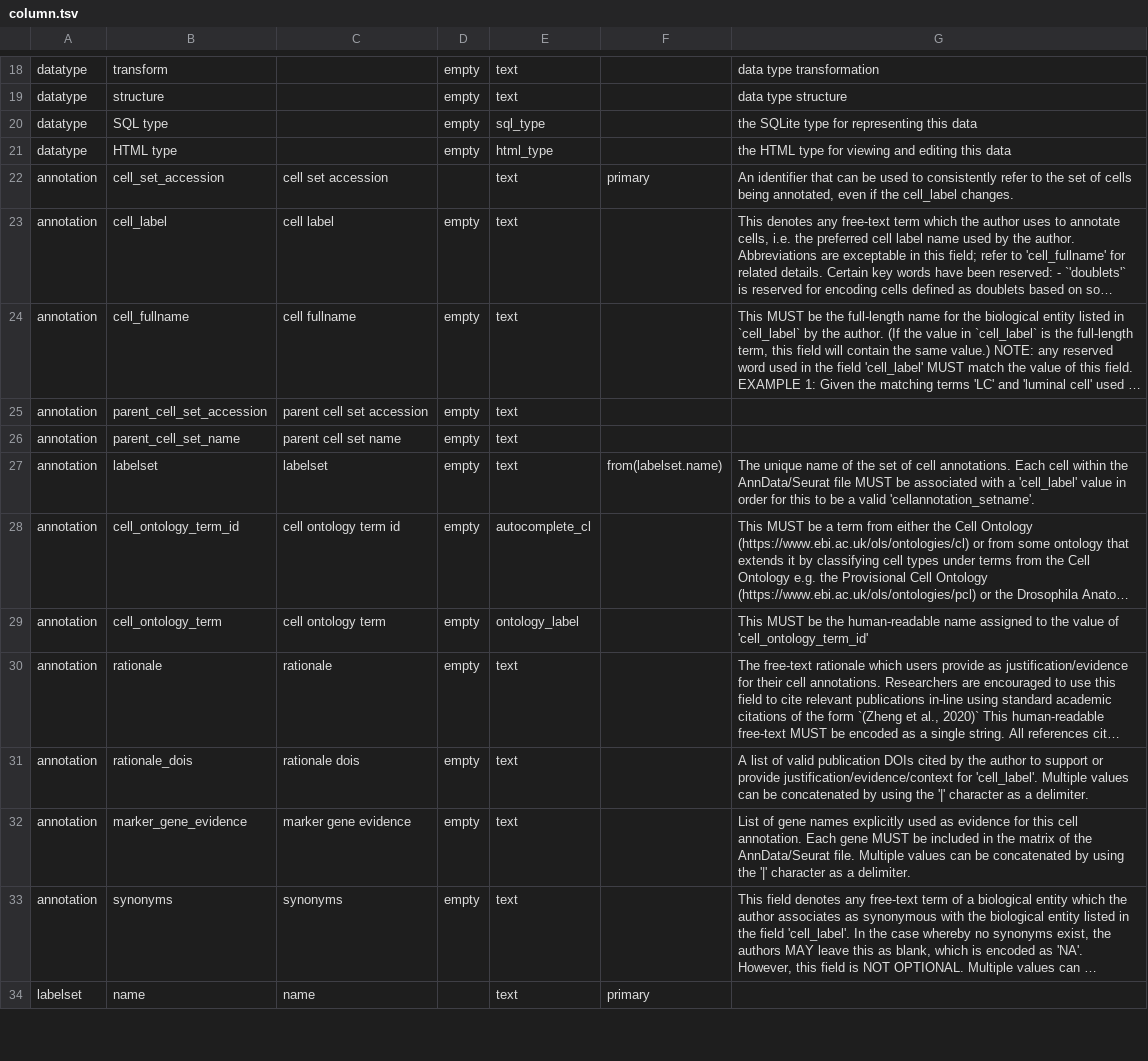
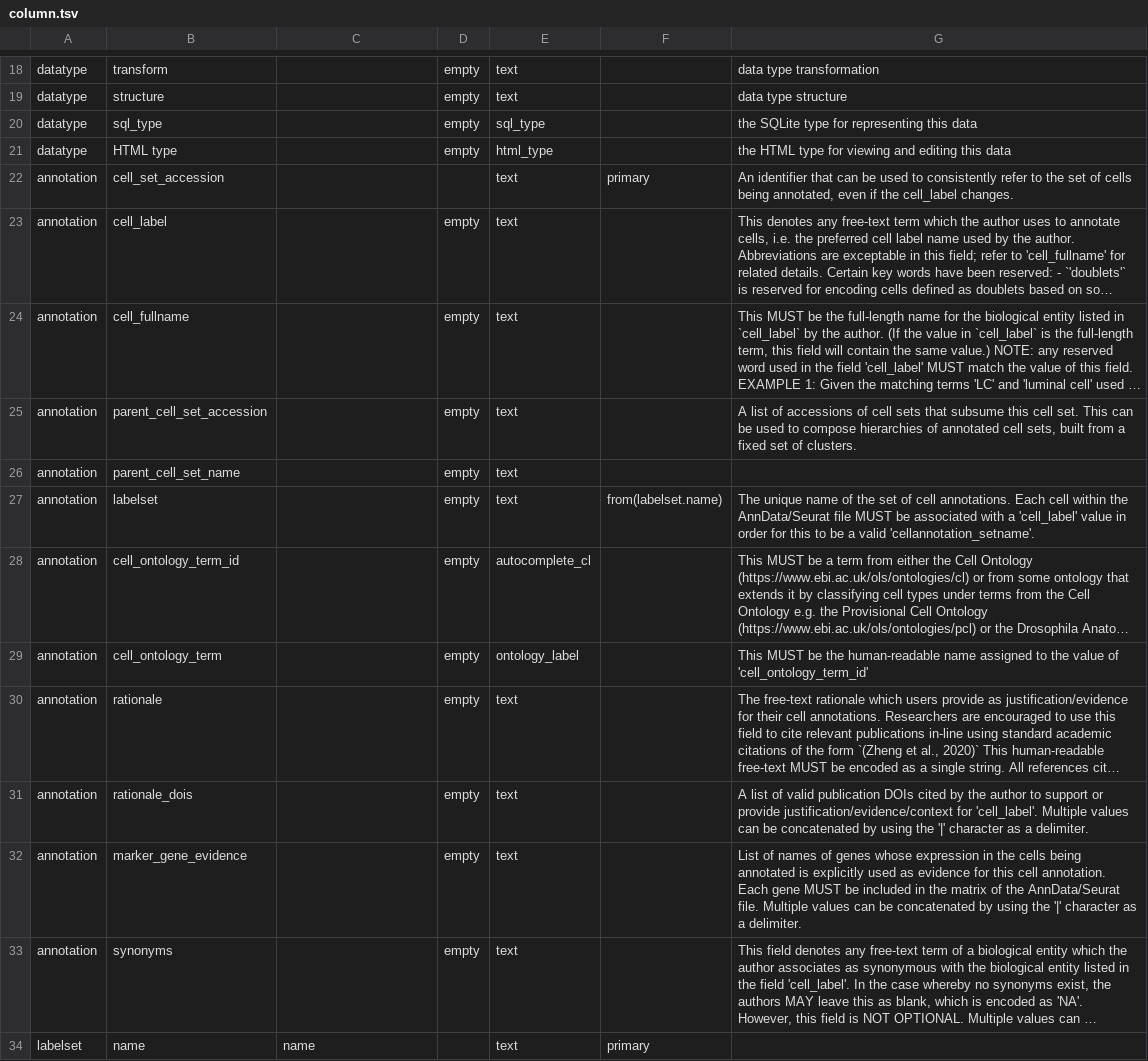
Before and after one commit to Cellular-Semantics/human-neocortex-deep-layer-excitatory-neurons, a TSV file: src/schema/column.tsv, drawn as a sheet; only a part is shown, gaps mark what is left out; long unchanged cells end in …; the diff covers the shown part only; the diff names each change by its address in the sheet, - before the commit and + after, or states it on an @@ line.

```diff
--- a/src/schema/column.tsv
+++ b/src/schema/column.tsv
-B20: SQL type
+B20: sql_type
-C22: cell set accession
+C22: (empty)
-C23: cell label
+C23: (empty)
-C24: cell fullname
+C24: (empty)
-C25: parent cell set accession
+C25: (empty)
-G25: (empty)
+G25: A list of accessions of cell sets that subsume this cell set. This can be used to compose hierarchies of annotated cell sets, built from a fixed set of clusters.
-C26: parent cell set name
+C26: (empty)
-C27: labelset
+C27: (empty)
-C28: cell ontology term id
+C28: (empty)
-C29: cell ontology term
+C29: (empty)
-C30: rationale
+C30: (empty)
-C31: rationale dois
+C31: (empty)
-C32: marker gene evidence
+C32: (empty)
-G32: List of gene names explicitly used…
+G32: List of names of genes whose expression in the cells being annotated is explicitly used…
-C33: synonyms
+C33: (empty)
```
Also changed, not shown: 2 added rows and 30 edited cells elsewhere in this file, src/schema/datatype.tsv, src/schema/table.tsv, 16 other files.
